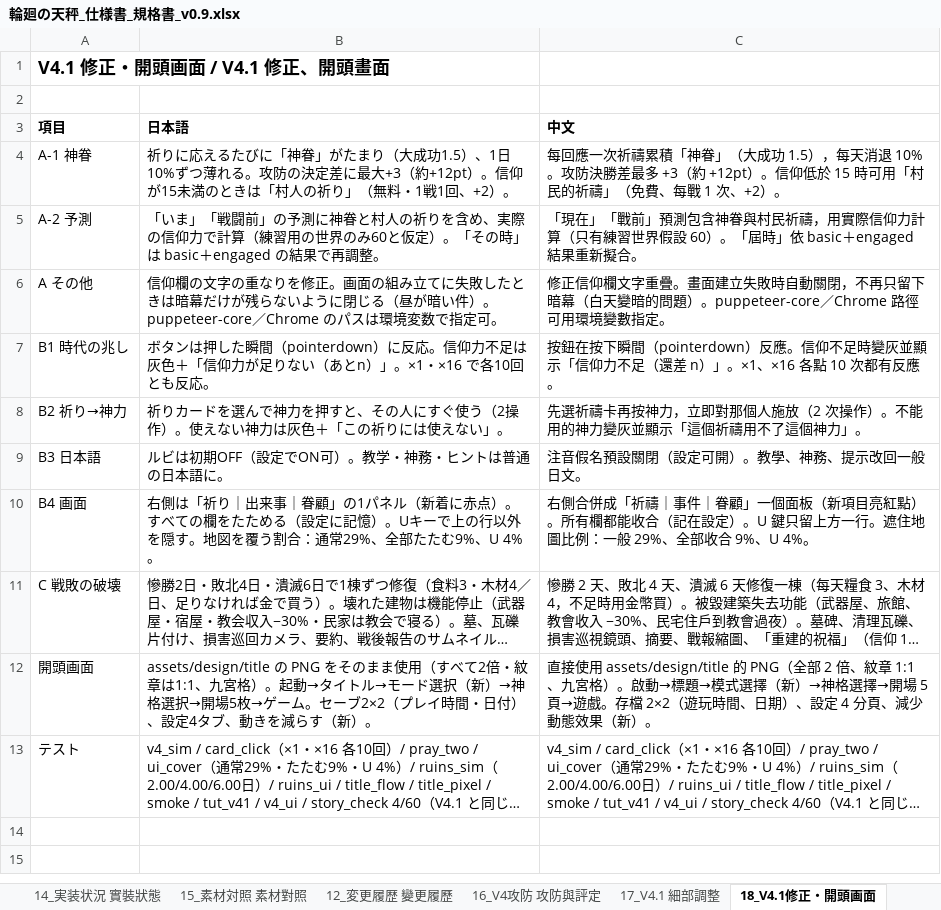
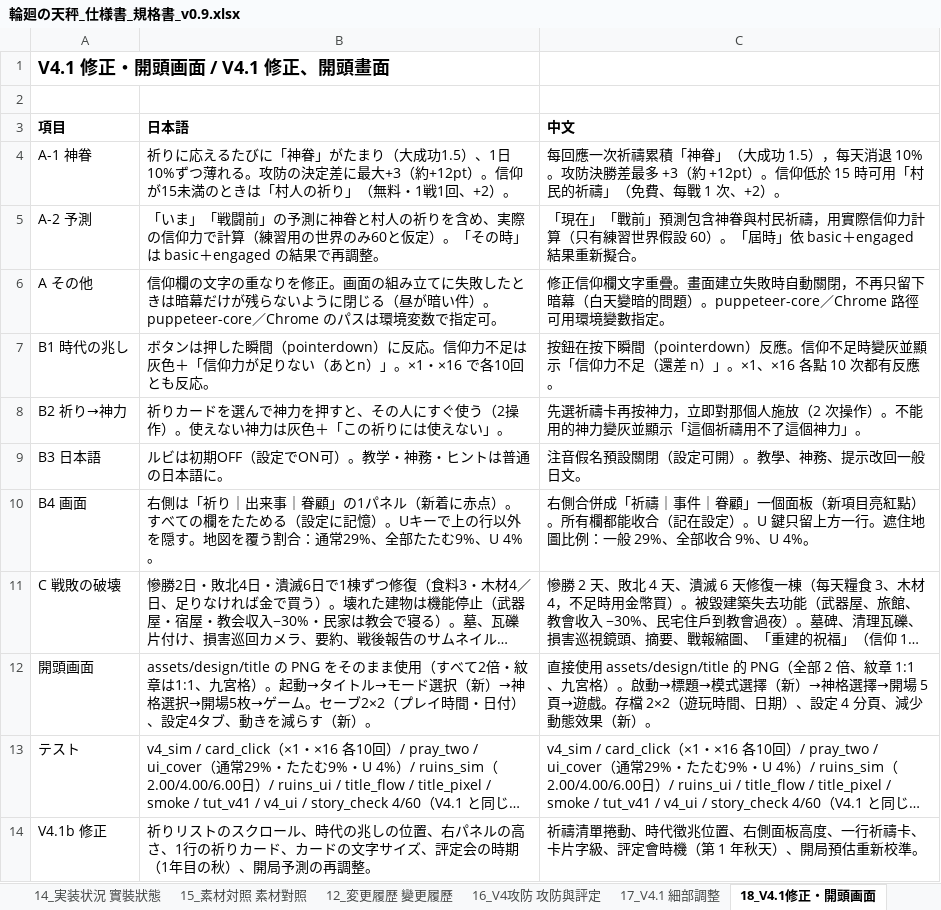
Before and after one commit to holyseven-prog/rinne-no-tenbin, an Excel workbook: docs/輪廻の天秤_仕様書_規格書_v0.9.xlsx, sheet 18_V4.1修正・開頭画面, drawn as a sheet; long unchanged cells end in …; values as stored, in another font and other column widths than the file's, no borders; the diff names each change by its address in the sheet, - before the commit and + after, or states it on an @@ line.

```diff
--- a/docs/輪廻の天秤_仕様書_規格書_v0.9.xlsx (sheet 18_V4.1修正・開頭画面)
+++ b/docs/輪廻の天秤_仕様書_規格書_v0.9.xlsx (sheet 18_V4.1修正・開頭画面)
+row 14: V4.1b 修正 | 祈りリストのスクロール、時代の兆しの位置、右パネルの高さ、1行の祈りカード、カードの文字サイズ、評定会の時期（1年目の秋）、開局予測の再調整。 | 祈禱清單捲動、時代徵兆位置、右側面板高度、一行祈禱卡、卡片字級、評定會時機（第 1 年秋天）、開局預估重新校準。
```
Also changed, not shown: sheet 12_変更履歴 變更履歷, 14 other files.
